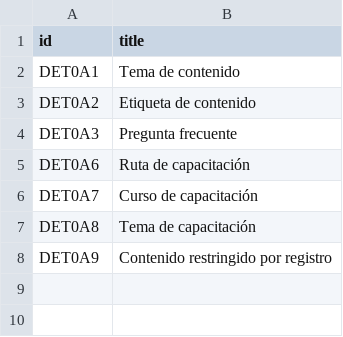
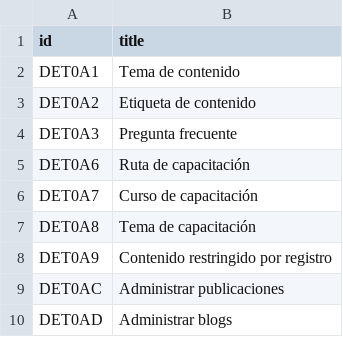
Before and after one commit to Induxsoft/cntman, a CSV file: src/cntman/_install/app_info/sys_app_item_type.csv, drawn as a sheet; the diff names each change by its address in the sheet, - before the commit and + after, or states it on an @@ line.

```diff
--- a/src/cntman/_install/app_info/sys_app_item_type.csv
+++ b/src/cntman/_install/app_info/sys_app_item_type.csv
+row 9: DET0AC | Administrar publicaciones
+row 10: DET0AD | Administrar blogs
```
Also changed, not shown: src/cntman/_install/app_info/sitem.csv, src/cntman/_install/app_info/sys_app_catalog.csv, 16 other files.
